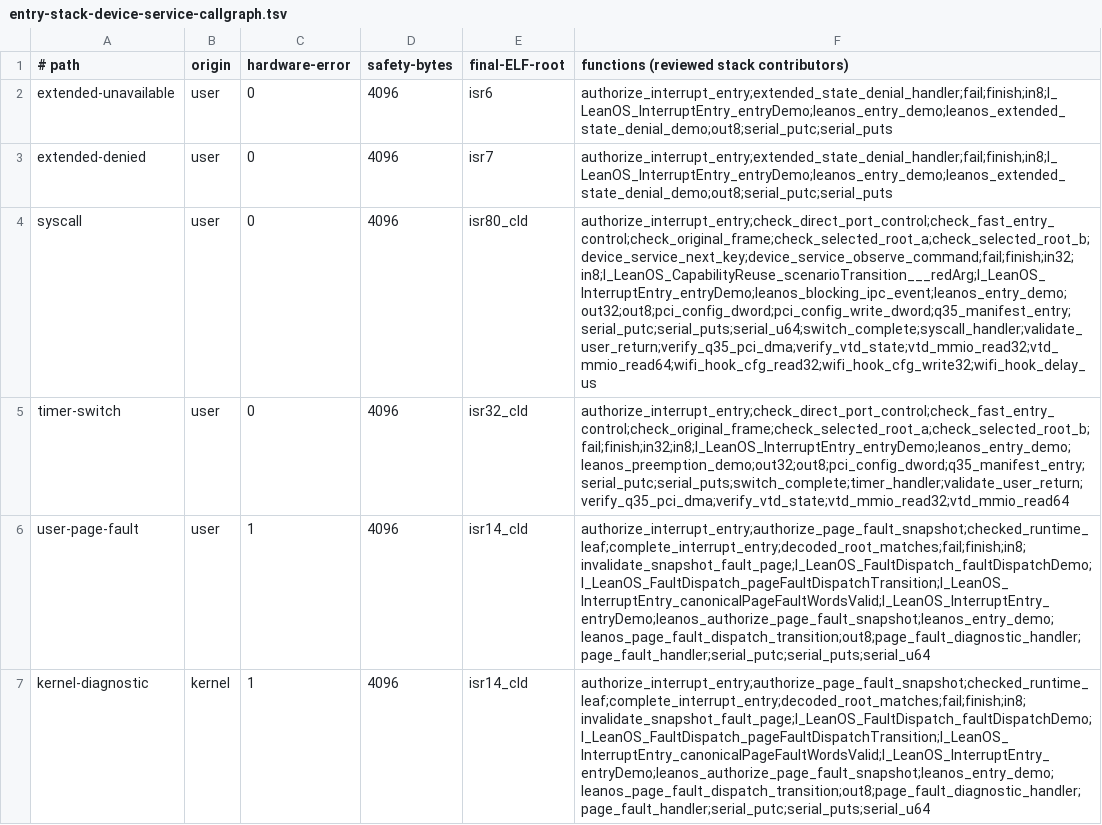
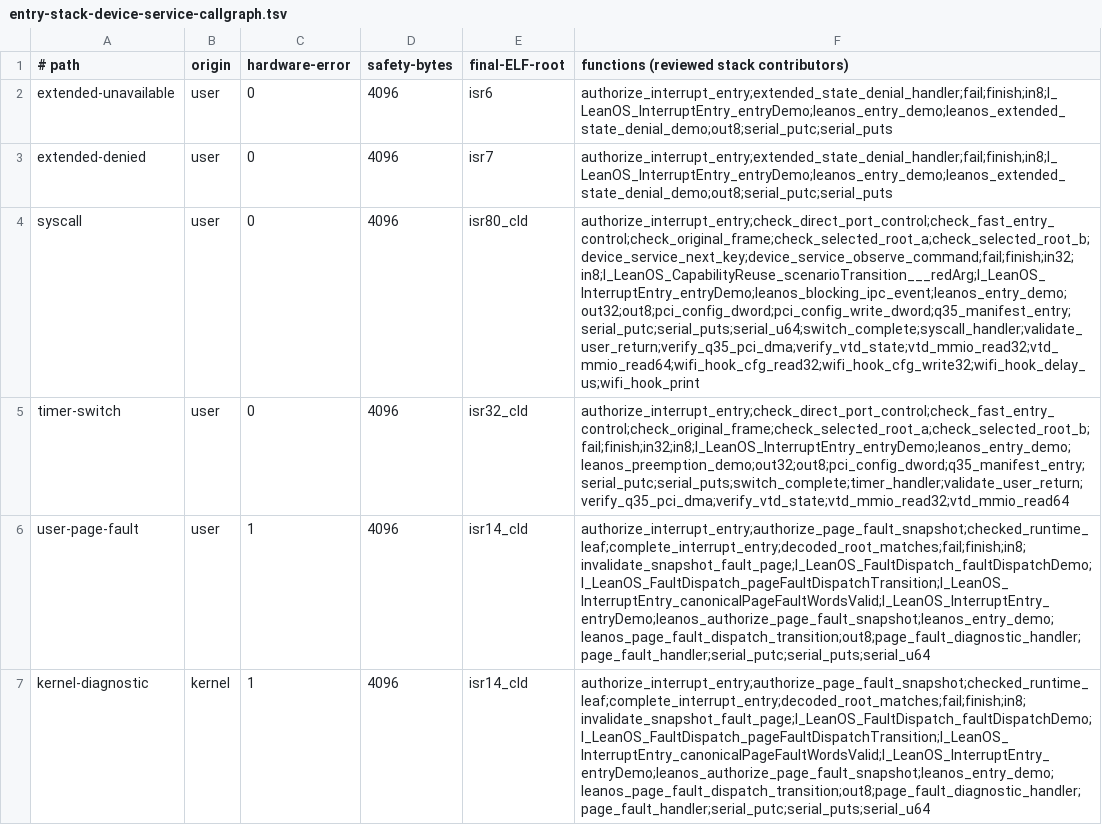
Before and after one commit to rudi-cilibrasi/leanos, a TSV file: scripts/entry-stack-device-service-callgraph.tsv, drawn as a sheet; the diff names each change by its address in the sheet, - before the commit and + after, or states it on an @@ line.

```diff
--- a/scripts/entry-stack-device-service-callgraph.tsv
+++ b/scripts/entry-stack-device-service-callgraph.tsv
-F4: authorize_interrupt_entry;check_direct_port_control;check_fast_entry_control;check_original_frame;check_selected_root_a;check_selected_root_b;device_service_next_key;device_service_observe_command;fail;finish;in32;in8;l_LeanOS_CapabilityReuse_scenarioTransition___redArg;l_LeanOS_InterruptEntry_entryDemo;leanos_blocking_ipc_event;leanos_entry_demo;out32;out8;pci_config_dword;pci_config_write_dword;q35_manifest_entry;serial_putc;serial_puts;serial_u64;switch_complete;syscall_handler;validate_user_return;verify_q35_pci_dma;verify_vtd_state;vtd_mmio_read32;vtd_mmio_read64;wifi_hook_cfg_read32;wifi_hook_cfg_write32;wifi_hook_delay_us
+F4: authorize_interrupt_entry;check_direct_port_control;check_fast_entry_control;check_original_frame;check_selected_root_a;check_selected_root_b;device_service_next_key;device_service_observe_command;fail;finish;in32;in8;l_LeanOS_CapabilityReuse_scenarioTransition___redArg;l_LeanOS_InterruptEntry_entryDemo;leanos_blocking_ipc_event;leanos_entry_demo;out32;out8;pci_config_dword;pci_config_write_dword;q35_manifest_entry;serial_putc;serial_puts;serial_u64;switch_complete;syscall_handler;validate_user_return;verify_q35_pci_dma;verify_vtd_state;vtd_mmio_read32;vtd_mmio_read64;wifi_hook_cfg_read32;wifi_hook_cfg_write32;wifi_hook_delay_us;wifi_hook_print
```
Also changed, not shown: scripts/entry-stack-capability-transfer-optimizer-optional.tsv, scripts/entry-stack-device-service-optimizer-optional.tsv, 2 other files.
